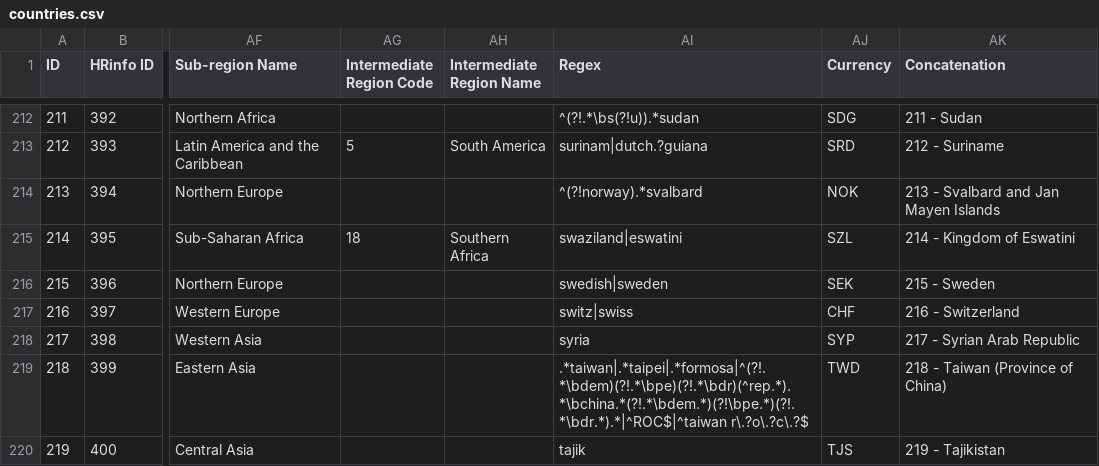
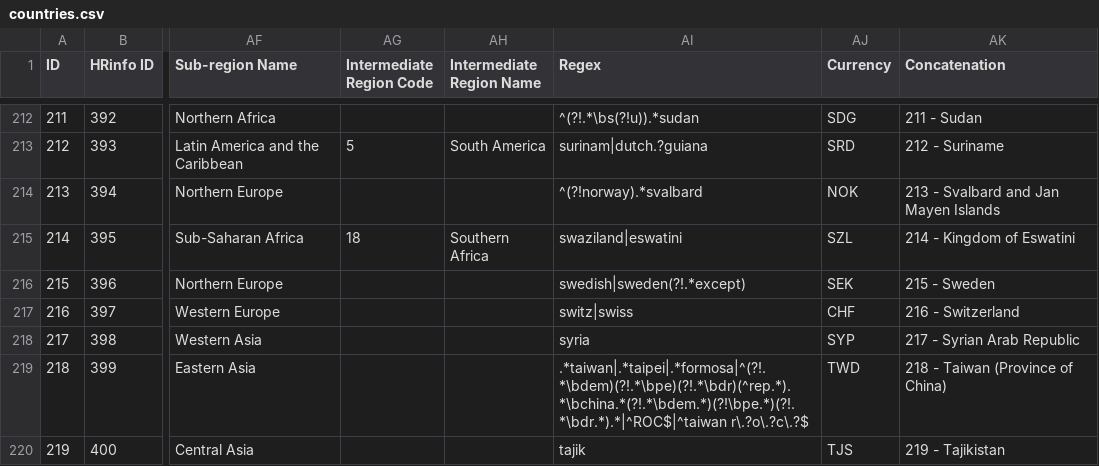
Before and after one commit to UN-OCHA/taas-data, a CSV file: sheets/countries.csv, drawn as a sheet; only a part is shown, gaps mark what is left out; the diff covers the shown part only; the diff names each change by its address in the sheet, - before the commit and + after, or states it on an @@ line.

```diff
--- a/sheets/countries.csv
+++ b/sheets/countries.csv
-AI216 (Regex): swedish|sweden
+AI216 (Regex): swedish|sweden(?!.*except)
```
Also changed, not shown: 13 edited cells elsewhere in this file, 45 other files.
